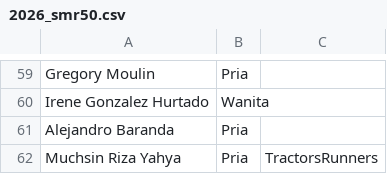
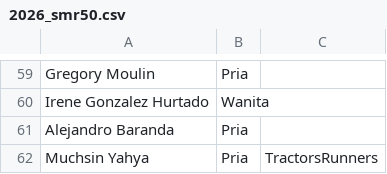
Before and after one commit to smgmountainrace/listpeserta, a CSV file: 2026_smr50.csv, drawn as a sheet; only a part is shown, gaps mark what is left out.

Commit message:
Update 2026_smr50.csv

```diff
--- a/2026_smr50.csv
+++ b/2026_smr50.csv
@@ -61,2 +61,2 @@ Irene Gonzalez Hurtado,Wanita,
 Alejandro Baranda,Pria,
-Muchsin Riza Yahya,Pria,TractorsRunners,
+Muchsin Yahya,Pria,TractorsRunners,
```
